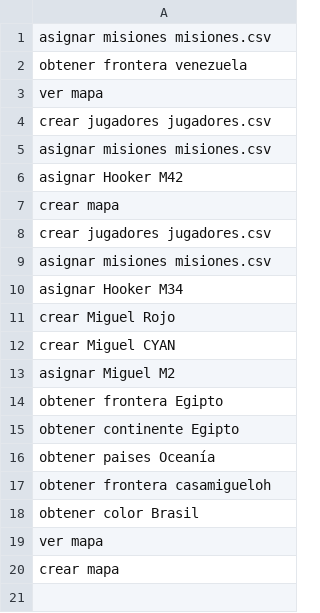
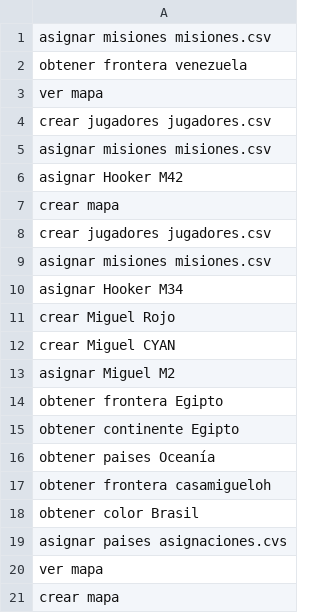
Before and after one commit to miguel-mendez-martinez/Risk2020, a CSV file: comandos.csv, drawn as a sheet; the diff names each change by its address in the sheet, - before the commit and + after, or states it on an @@ line.

```diff
--- a/comandos.csv
+++ b/comandos.csv
+row 19: asignar paises asignaciones.cvs
```
Also changed, not shown: 3 other files.
